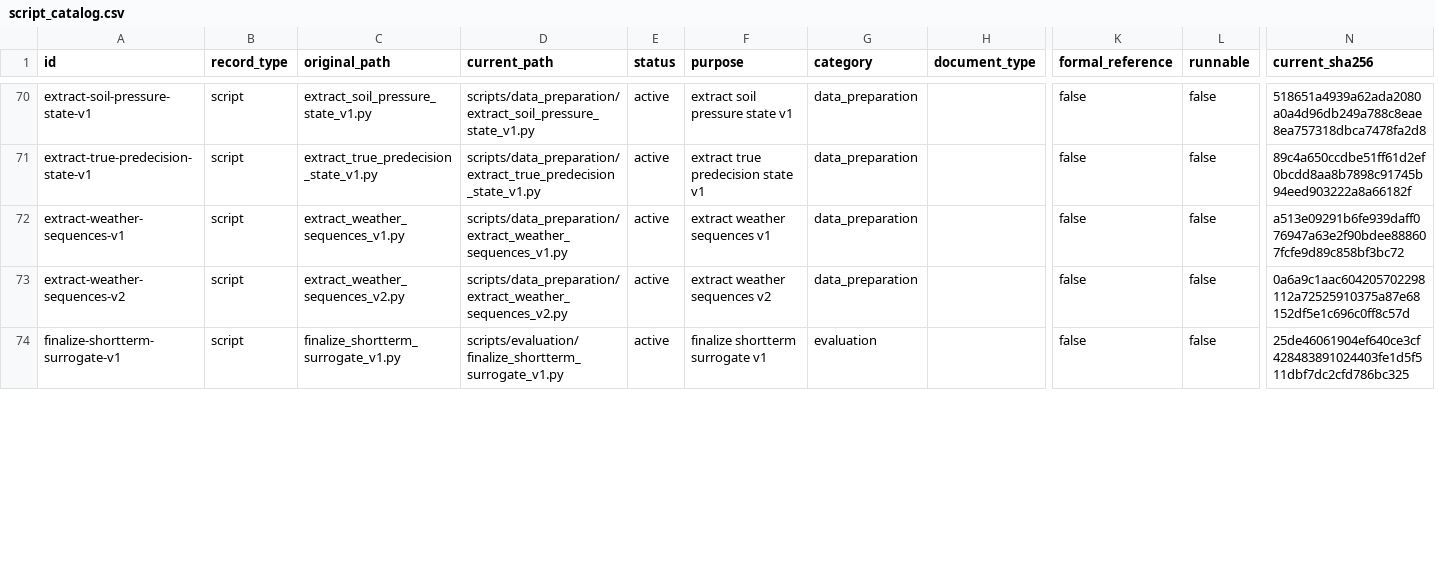
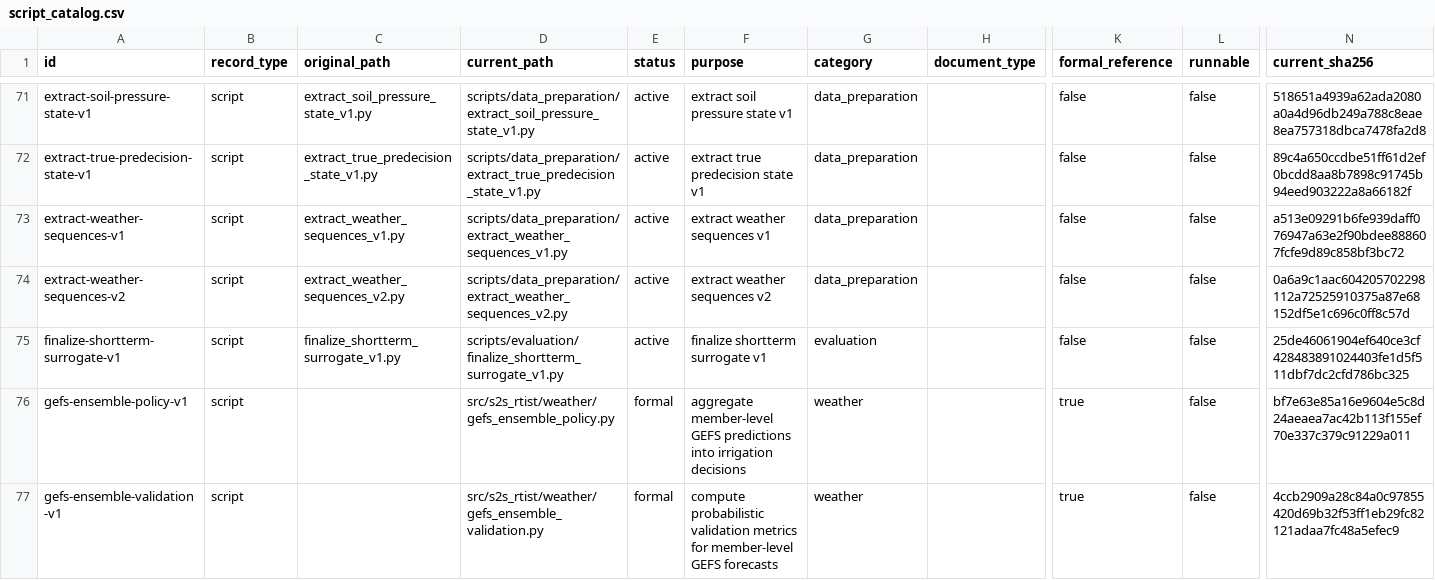
Before and after one commit to xiaoyao-666-coder/study, a CSV file: s2s_rtist_source/scripts/script_catalog.csv, drawn as a sheet; only a part is shown, gaps mark what is left out; rows hold the shown columns only; the diff covers the shown part only; the diff names each change by its address in the sheet, - before the commit and + after, or states it on an @@ line.

Commit message:
feat: add GEFS ensemble and fixed-root validation

```diff
--- a/s2s_rtist_source/scripts/script_catalog.csv
+++ b/s2s_rtist_source/scripts/script_catalog.csv
+row 76: gefs-ensemble-policy-v1 | script |  | src/s2s_rtist/weather/gefs_ensemble_policy.py | formal | aggregate member-level GEFS predictions into irrigation decisions | weather |  | true | false | bf7e63e85a16e9604e5c8d24aeaea7ac42b113f155ef70e337c379c91229a011
+row 77: gefs-ensemble-validation-v1 | script |  | src/s2s_rtist/weather/gefs_ensemble_validation.py | formal | compute probabilistic validation metrics for member-level GEFS forecasts | weather |  | true | false | 4ccb2909a28c84a0c97855420d69b32f53ff1eb29fc82121adaa7fc48a5efec9
```
Also changed, not shown: 2 added rows and 2 edited cells elsewhere in this file, 29 other files.
